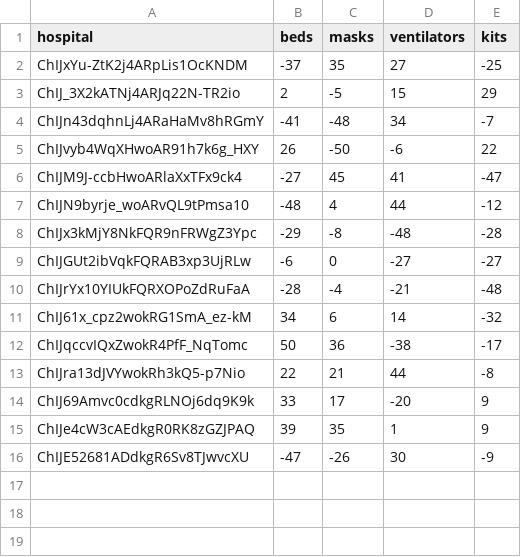
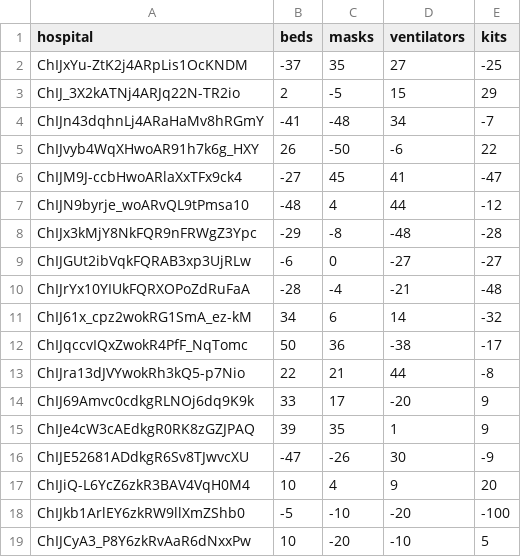
Before and after one commit to diksha/covid19-visualization, a CSV file: supplies.csv, drawn as a sheet.

Commit message:
Update supplies.csv

```diff
--- a/supplies.csv
+++ b/supplies.csv
@@ -16 +16,4 @@ ChIJe4cW3cAEdkgR0RK8zGZJPAQ,39,35,1,9
 ChIJE52681ADdkgR6Sv8TJwvcXU,-47,-26,30,-9
+ChIJiQ-L6YcZ6zkR3BAV4VqH0M4,10,4,9,20
+ChIJkb1ArlEY6zkRW9llXmZShb0,-5,-10,-20,-100
+ChIJCyA3_P8Y6zkRvAaR6dNxxPw, 10,-20,-10,5
```
